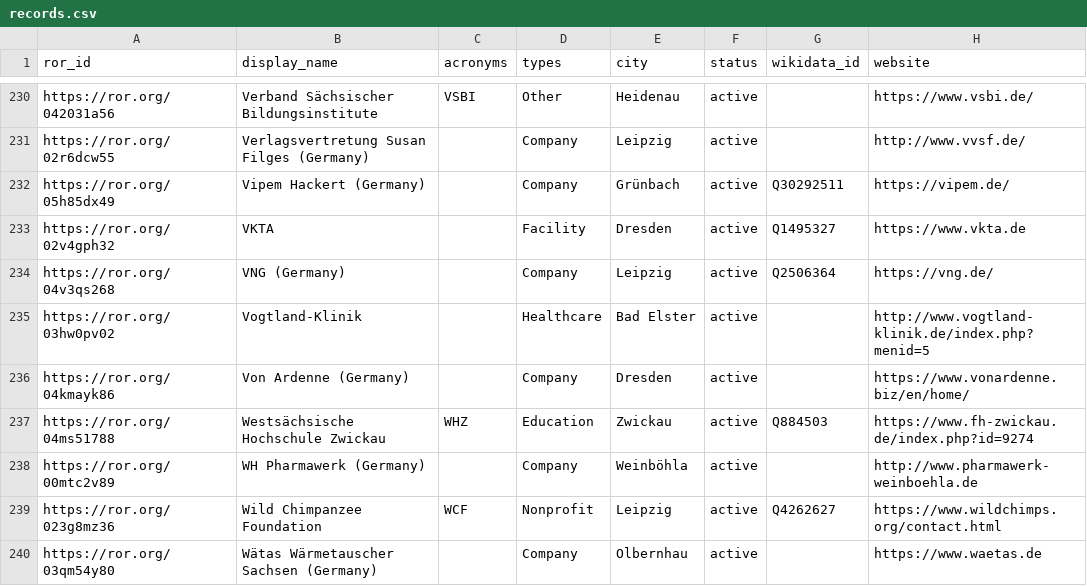
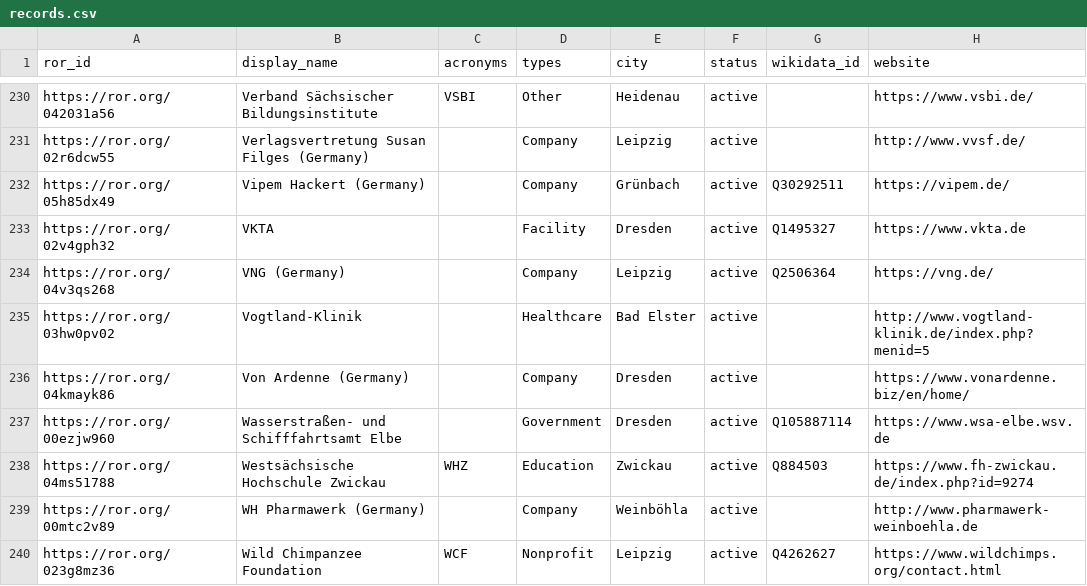
Before and after one commit to slub/saxon-ror, a CSV file: data/records.csv, drawn as a sheet; only a part is shown, gaps mark what is left out; the shorter side is filled out with more unchanged rows.

Commit message:
data: ROR dump v1.26 (2023-05-25)
Saxon subset: 242 records (v1 schema).
Source: ROR data dump v1.26, DOI 10.5281/zenodo.7971777 (concept 10.5281/zenodo.6347574).
Filtered from https://zenodo.org/records/7971777.

```diff
--- a/data/records.csv
+++ b/data/records.csv
@@ -236,2 +236,3 @@ https://ror.org/03hw0pv02,Vogtland-Klinik,,Healthcare,Bad Elster,active,,http://
 https://ror.org/04kmayk86,Von Ardenne (Germany),,Company,Dresden,active,,https://www.vonardenne.biz/en/home/
+https://ror.org/00ezjw960,Wasserstraßen- und Schifffahrtsamt Elbe,,Government,Dresden,active,Q105887114,https://www.wsa-elbe.wsv.de
 https://ror.org/04ms51788,Westsächsische Hochschule Zwickau,WHZ,Education,Zwickau,active,Q884503,https://www.fh-zwickau.de/index.php?id=9274
```
Also changed, not shown: 3 other files.
